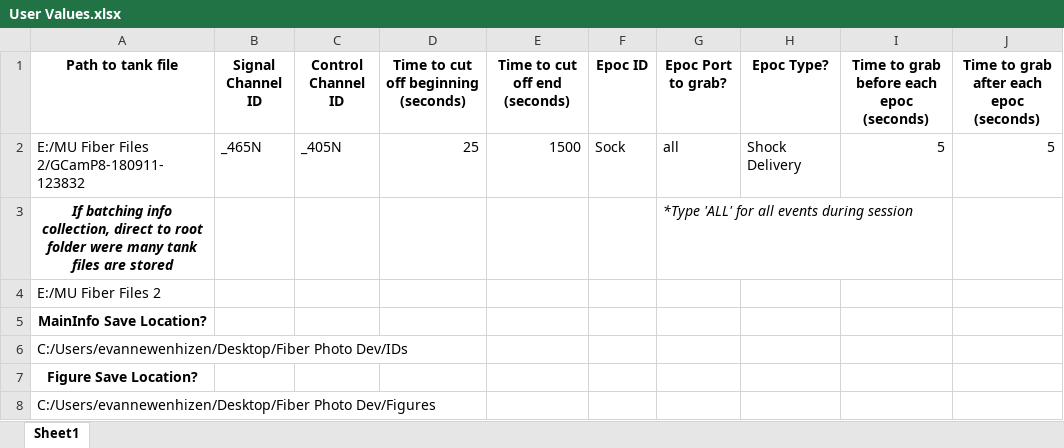
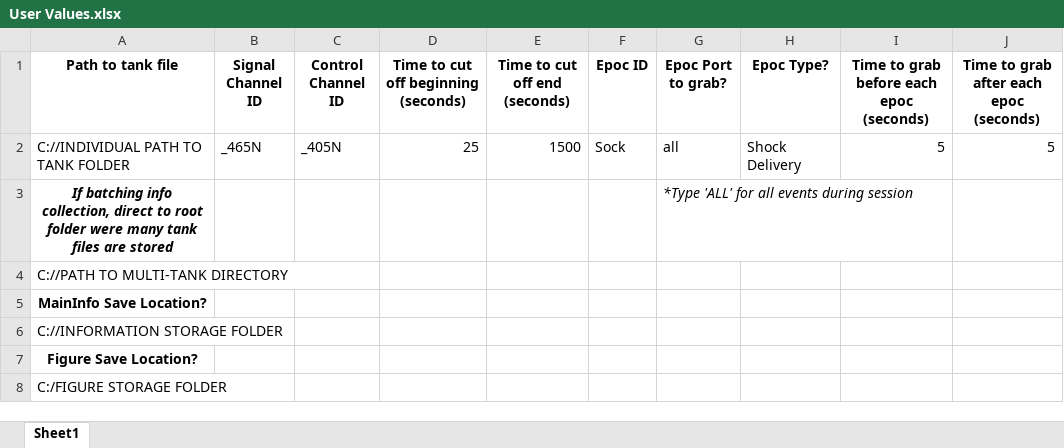
Before and after one commit to ErikAndSmokey/FiberPhix, an Excel workbook: User Values.xlsx, sheet Sheet1, drawn as a sheet; values as stored, in another font and other column widths than the file's, no borders; the diff names each change by its address in the sheet, - before the commit and + after, or states it on an @@ line.

Commit message:
Update User Values.xlsx

```diff
--- a/User Values.xlsx (sheet Sheet1)
+++ b/User Values.xlsx (sheet Sheet1)
-A2 (Path to tank file): E:/MU Fiber Files 2/GCamP8-180911-123832
+A2 (Path to tank file): C://INDIVIDUAL PATH TO TANK FOLDER
-A4 (Path to tank file): E:/MU Fiber Files 2
+A4 (Path to tank file): C://PATH TO MULTI-TANK DIRECTORY
-A6 (Path to tank file): C:/Users/evannewenhizen/Desktop/Fiber Photo Dev/IDs
+A6 (Path to tank file): C://INFORMATION STORAGE FOLDER
-A8 (Path to tank file): C:/Users/evannewenhizen/Desktop/Fiber Photo Dev/Figures
+A8 (Path to tank file): C:/FIGURE STORAGE FOLDER
```
